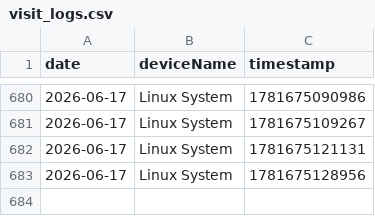
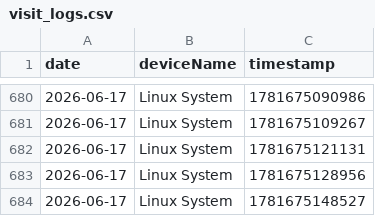
Before and after one commit to 3omarhs/crtv-rarities-products, a CSV file: data/visit_logs.csv, drawn as a sheet; only a part is shown, gaps mark what is left out.

Commit message:
Tracking: New Visit

```diff
--- a/data/visit_logs.csv
+++ b/data/visit_logs.csv
@@ -683 +683,2 @@ date,deviceName,timestamp
 2026-06-17,Linux System,1781675128956
+2026-06-17,Linux System,1781675148527
```
